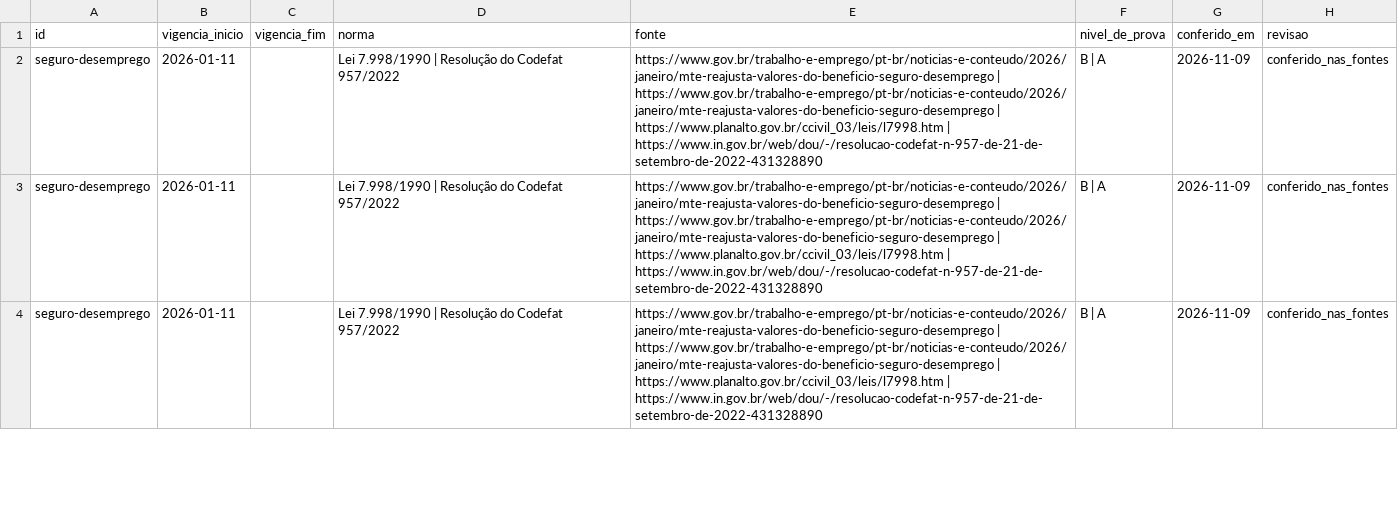
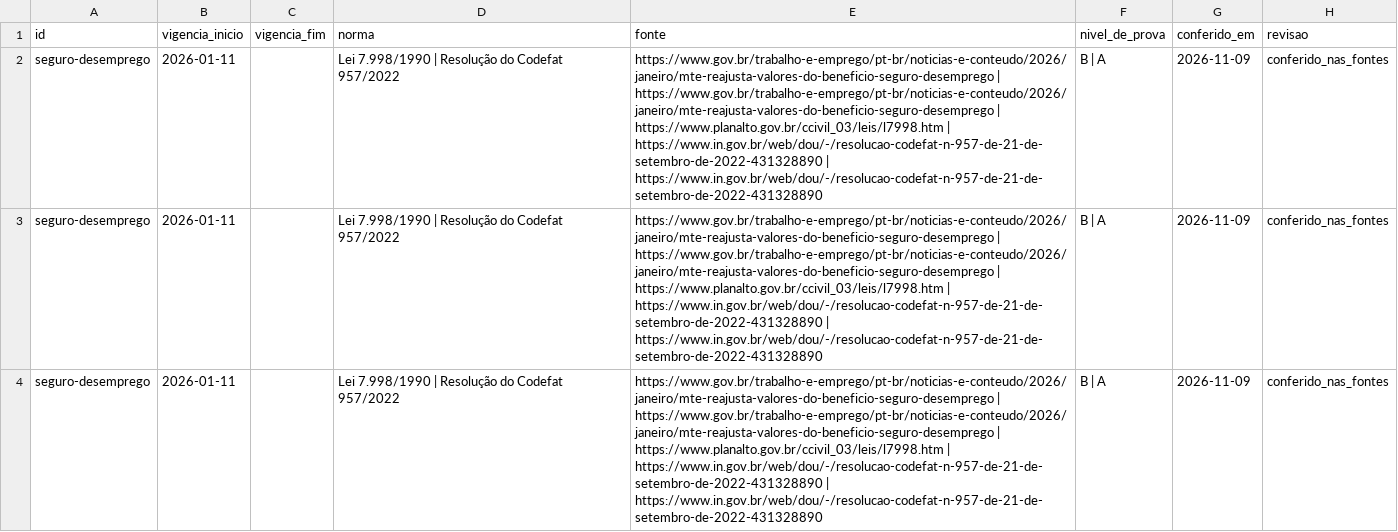
Before and after one commit to OtimizaPro/base-nacional-dados-trabalhistas-fiscais, a CSV file: dados/seguro-desemprego.csv, drawn as a sheet; only a part is shown; the diff covers the shown part only; the diff names each change by its address in the sheet, - before the commit and + after, or states it on an @@ line.

```diff
--- a/dados/seguro-desemprego.csv
+++ b/dados/seguro-desemprego.csv
-E2:E4 (fonte): …| https://www.in.gov.br/web/dou/-/resolucao-codefat-n-957-de-21-de-setembro-de-2022-431328890
+E2:E4 (fonte): …| https://www.in.gov.br/web/dou/-/resolucao-codefat-n-957-de-21-de-setembro-de-2022-431328890 | https://www.in.gov.br/web/dou/-/resolucao-codefat-n-957-de-21-de-setembro-de-2022-431328890
```
Also changed, not shown: 3 edited cells elsewhere in this file, 17 other files.
